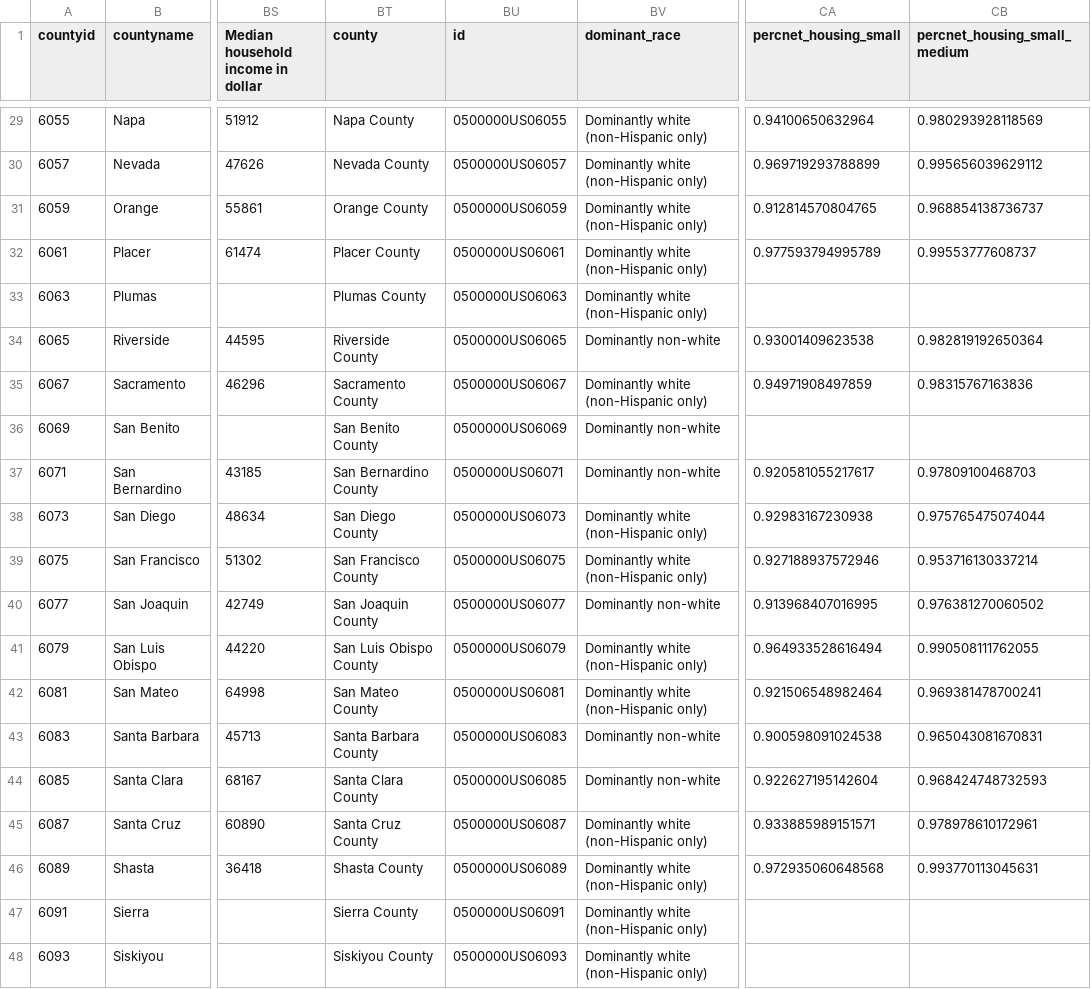
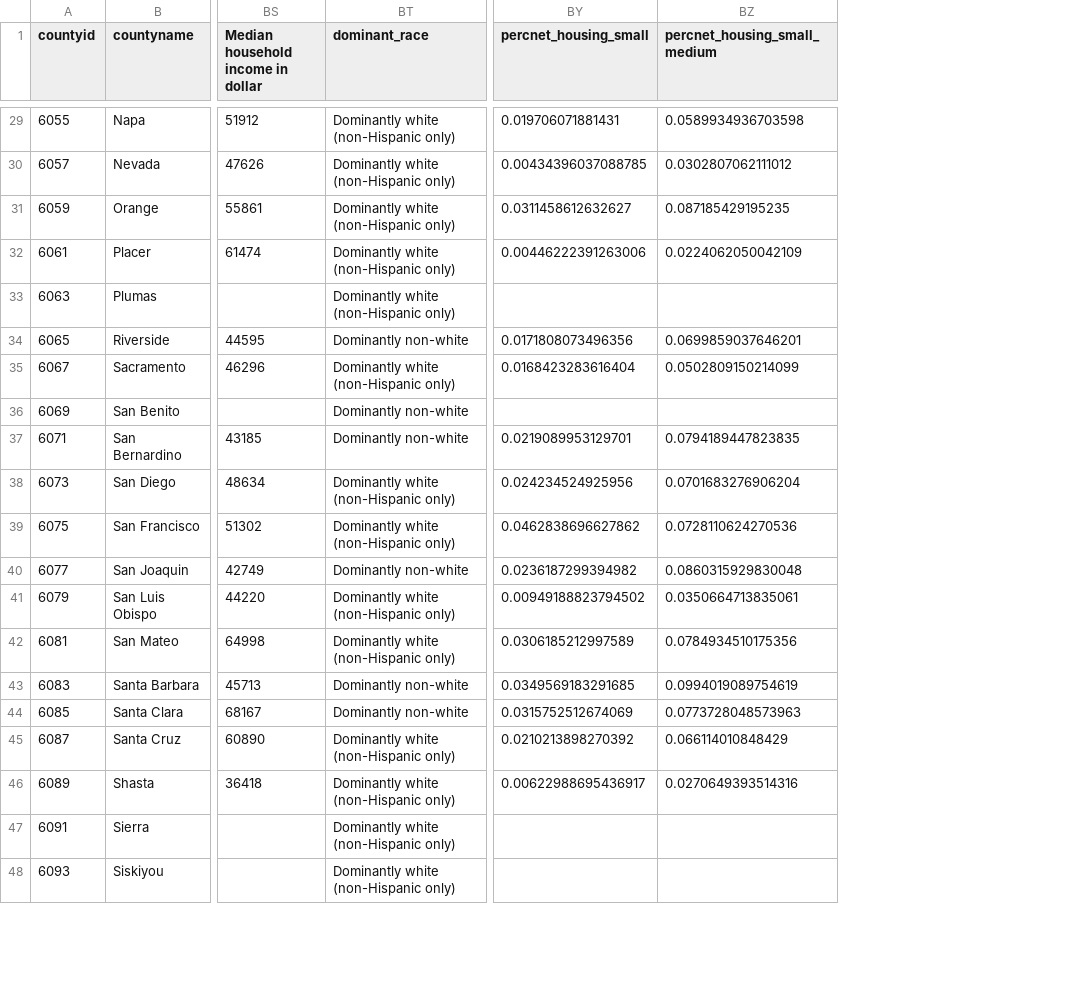
Before and after one commit to shuangw1/Measure-of-America, a CSV file: data/summary_data.csv, drawn as a sheet; only a part is shown, gaps mark what is left out; removed rows and columns are numbered as before the commit, all else as after; the diff covers the shown part only; the diff names each change by its address in the sheet, - before the commit and + after, or states it on an @@ line.

```diff
--- a/data/summary_data.csv
+++ b/data/summary_data.csv
-column BT (county), rows 29-48: Napa County | Nevada County | Orange County | Placer County | Plumas County | Riverside County | Sacramento County | San Benito County | San Bernardino County | San Diego County | San Francisco County | San Joaquin County | San Luis Obispo County | San Mateo County | Santa Barbara County | Santa Clara County | Santa Cruz County | Shasta County | Sierra County | Siskiyou County
-column BU (id), rows 29-48: 0500000US06055 | 0500000US06057 | 0500000US06059 | 0500000US06061 | 0500000US06063 | 0500000US06065 | 0500000US06067 | 0500000US06069 | 0500000US06071 | 0500000US06073 | 0500000US06075 | 0500000US06077 | 0500000US06079 | 0500000US06081 | 0500000US06083 | 0500000US06085 | 0500000US06087 | 0500000US06089 | 0500000US06091 | 0500000US06093
-BY29 (percnet_housing_small): 0.94100650632964
+BY29 (percnet_housing_small): 0.019706071881431
-BZ29 (percnet_housing_small_medium): 0.980293928118569
+BZ29 (percnet_housing_small_medium): 0.0589934936703598
-BY30 (percnet_housing_small): 0.969719293788899
+BY30 (percnet_housing_small): 0.00434396037088785
-BZ30 (percnet_housing_small_medium): 0.995656039629112
+BZ30 (percnet_housing_small_medium): 0.0302807062111012
-BY31 (percnet_housing_small): 0.912814570804765
+BY31 (percnet_housing_small): 0.0311458612632627
-BZ31 (percnet_housing_small_medium): 0.968854138736737
+BZ31 (percnet_housing_small_medium): 0.087185429195235
-BY32 (percnet_housing_small): 0.977593794995789
+BY32 (percnet_housing_small): 0.00446222391263006
-BZ32 (percnet_housing_small_medium): 0.99553777608737
+BZ32 (percnet_housing_small_medium): 0.0224062050042109
-BY34 (percnet_housing_small): 0.93001409623538
+BY34 (percnet_housing_small): 0.0171808073496356
-BZ34 (percnet_housing_small_medium): 0.982819192650364
+BZ34 (percnet_housing_small_medium): 0.0699859037646201
-BY35 (percnet_housing_small): 0.94971908497859
+BY35 (percnet_housing_small): 0.0168423283616404
-BZ35 (percnet_housing_small_medium): 0.98315767163836
+BZ35 (percnet_housing_small_medium): 0.0502809150214099
-BY37 (percnet_housing_small): 0.920581055217617
+BY37 (percnet_housing_small): 0.0219089953129701
-BZ37 (percnet_housing_small_medium): 0.97809100468703
+BZ37 (percnet_housing_small_medium): 0.0794189447823835
-BY38 (percnet_housing_small): 0.92983167230938
+BY38 (percnet_housing_small): 0.024234524925956
-BZ38 (percnet_housing_small_medium): 0.975765475074044
+BZ38 (percnet_housing_small_medium): 0.0701683276906204
-BY39 (percnet_housing_small): 0.927188937572946
+BY39 (percnet_housing_small): 0.0462838696627862
-BZ39 (percnet_housing_small_medium): 0.953716130337214
+BZ39 (percnet_housing_small_medium): 0.0728110624270536
-BY40 (percnet_housing_small): 0.913968407016995
+BY40 (percnet_housing_small): 0.0236187299394982
-BZ40 (percnet_housing_small_medium): 0.976381270060502
+BZ40 (percnet_housing_small_medium): 0.0860315929830048
-BY41 (percnet_housing_small): 0.964933528616494
+BY41 (percnet_housing_small): 0.00949188823794502
-BZ41 (percnet_housing_small_medium): 0.990508111762055
+BZ41 (percnet_housing_small_medium): 0.0350664713835061
-BY42 (percnet_housing_small): 0.921506548982464
+BY42 (percnet_housing_small): 0.0306185212997589
-BZ42 (percnet_housing_small_medium): 0.969381478700241
+BZ42 (percnet_housing_small_medium): 0.0784934510175356
-BY43 (percnet_housing_small): 0.900598091024538
+BY43 (percnet_housing_small): 0.0349569183291685
-BZ43 (percnet_housing_small_medium): 0.965043081670831
+BZ43 (percnet_housing_small_medium): 0.0994019089754619
-BY44 (percnet_housing_small): 0.922627195142604
+BY44 (percnet_housing_small): 0.0315752512674069
-BZ44 (percnet_housing_small_medium): 0.968424748732593
+BZ44 (percnet_housing_small_medium): 0.0773728048573963
-BY45 (percnet_housing_small): 0.933885989151571
+BY45 (percnet_housing_small): 0.0210213898270392
-BZ45 (percnet_housing_small_medium): 0.978978610172961
+BZ45 (percnet_housing_small_medium): 0.066114010848429
-BY46 (percnet_housing_small): 0.972935060648568
+BY46 (percnet_housing_small): 0.00622988695436917
-BZ46 (percnet_housing_small_medium): 0.993770113045631
+BZ46 (percnet_housing_small_medium): 0.0270649393514316
```
Also changed, not shown: 46 edited cells elsewhere in this file.
